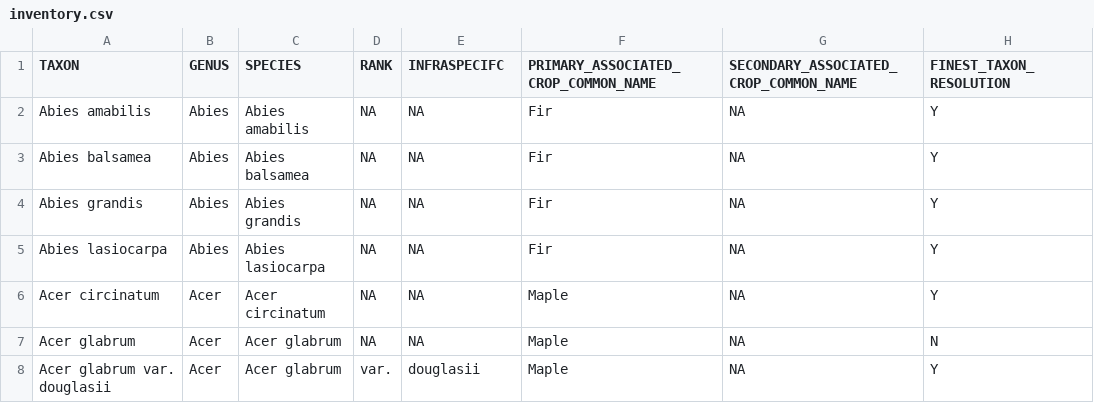
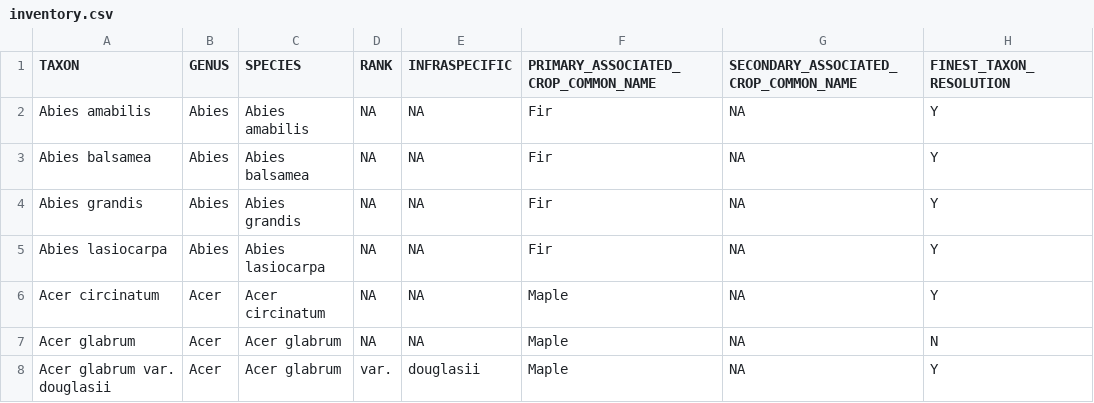
Before and after one commit to jensculrich/Canadian_CWR_inventory_and_conservation, a CSV file: Input_Data_and_Files/inventory.csv, drawn as a sheet; only a part is shown; the diff names each change by its address in the sheet, - before the commit and + after, or states it on an @@ line.

```diff
--- a/Input_Data_and_Files/inventory.csv
+++ b/Input_Data_and_Files/inventory.csv
-E1: INFRASPECIFC
+E1: INFRASPECIFIC
```
Also changed, not shown: Geo_Data/out_of_bound_ranges_provincial.csv, Input_Data_and_Files/garden_list.csv, 4 other files.
